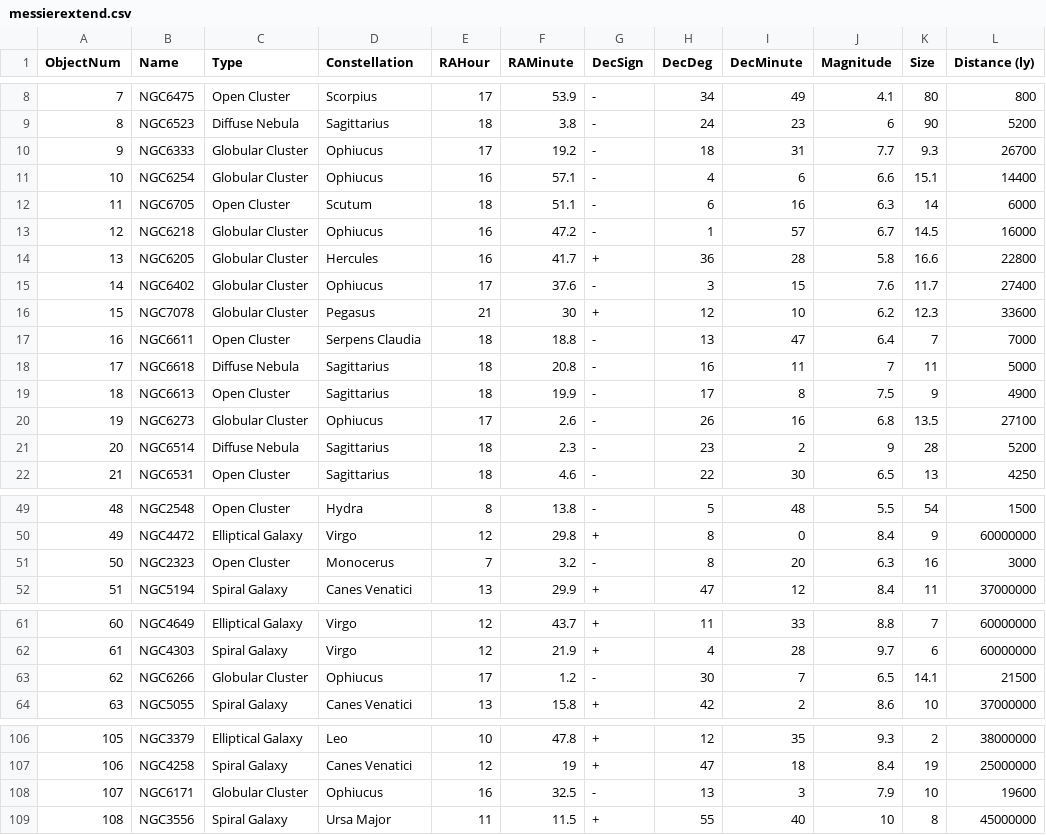
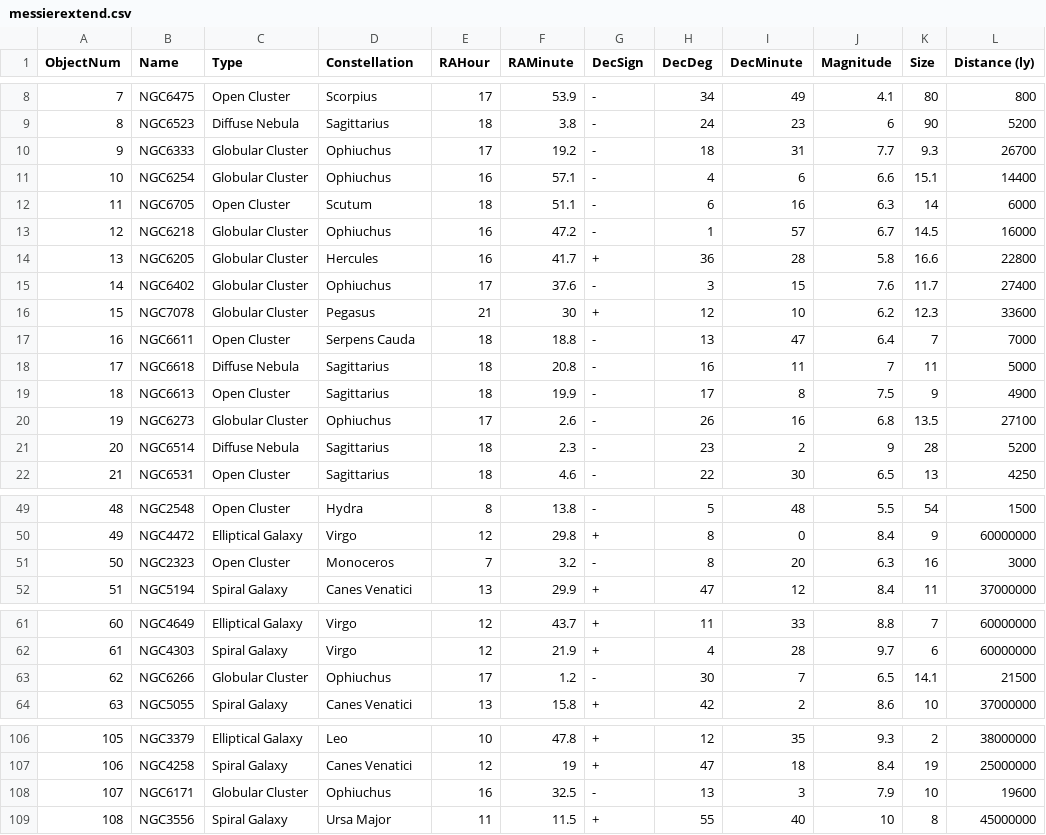
Before and after one commit to Fingel/astrochallenge, a CSV file: data/messierextend.csv, drawn as a sheet; only a part is shown, gaps mark what is left out; the diff names each change by its address in the sheet, - before the commit and + after, or states it on an @@ line.

Commit message:
constellations, new messier import, squash migrations

```diff
--- a/data/messierextend.csv
+++ b/data/messierextend.csv
-D10:D11 (Constellation): Ophiucus
+D10:D11 (Constellation): Ophiuchus
-D13 (Constellation): Ophiucus
+D13 (Constellation): Ophiuchus
-D15 (Constellation): Ophiucus
+D15 (Constellation): Ophiuchus
-D17 (Constellation): Serpens Claudia
+D17 (Constellation): Serpens Cauda
-D20 (Constellation): Ophiucus
+D20 (Constellation): Ophiuchus
-D51 (Constellation): Monocerus
+D51 (Constellation): Monoceros
-D63 (Constellation): Ophiucus
+D63 (Constellation): Ophiuchus
-D108 (Constellation): Ophiucus
+D108 (Constellation): Ophiuchus
```
Also changed, not shown: 21 other files.
